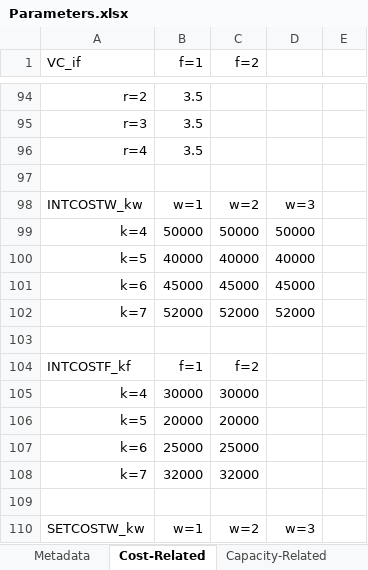
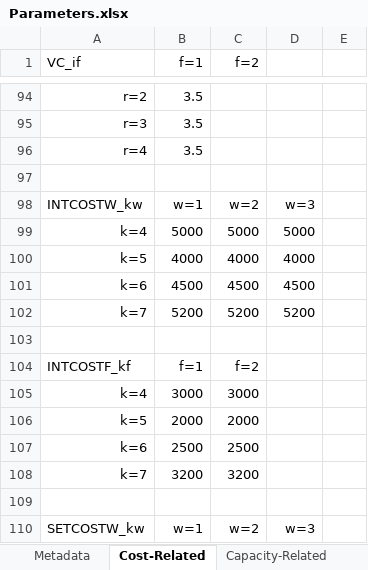
Before and after one commit to johnpaulguzman/MINLP-Solve, an Excel workbook: minlp/Parameters.xlsx, sheet Cost-Related, drawn as a sheet; only a part is shown, gaps mark what is left out; values as stored, in another font and other column widths than the file's, no borders; removed rows and columns are numbered as before the commit, all else as after; the diff names each change by its address in the sheet, - before the commit and + after, or states it on an @@ line.

```diff
--- a/minlp/Parameters.xlsx (sheet Cost-Related)
+++ b/minlp/Parameters.xlsx (sheet Cost-Related)
-row 99: k=4 | 50000 | 50000 | 50000
-row 100: k=5 | 40000 | 40000 | 40000
-row 101: k=6 | 45000 | 45000 | 45000
-row 102: k=7 | 52000 | 52000 | 52000
+row 99: k=4 | 5000 | 5000 | 5000
+row 100: k=5 | 4000 | 4000 | 4000
+row 101: k=6 | 4500 | 4500 | 4500
+row 102: k=7 | 5200 | 5200 | 5200
-B105 (f=1): 30000
+B105 (f=1): 3000
-C105 (f=2): 30000
+C105 (f=2): 3000
-B106 (f=1): 20000
+B106 (f=1): 2000
-C106 (f=2): 20000
+C106 (f=2): 2000
-B107 (f=1): 25000
+B107 (f=1): 2500
-C107 (f=2): 25000
+C107 (f=2): 2500
-B108 (f=1): 32000
+B108 (f=1): 3200
-C108 (f=2): 32000
+C108 (f=2): 3200
```
Also changed, not shown: sheet Reservation Price Parameters, 8 other files.
